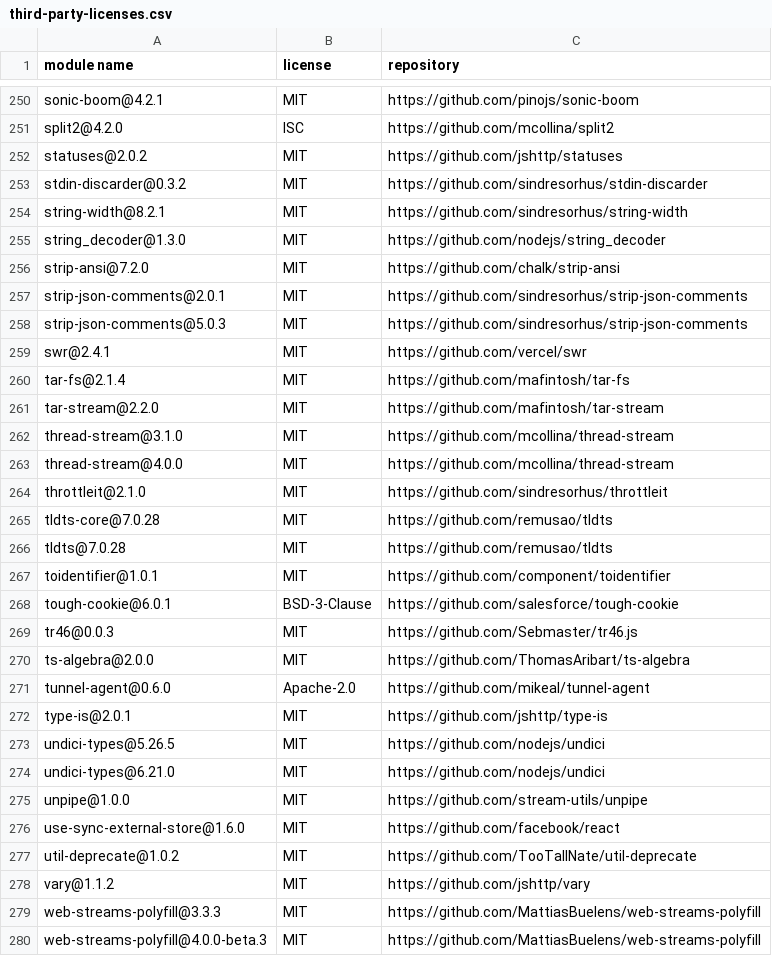
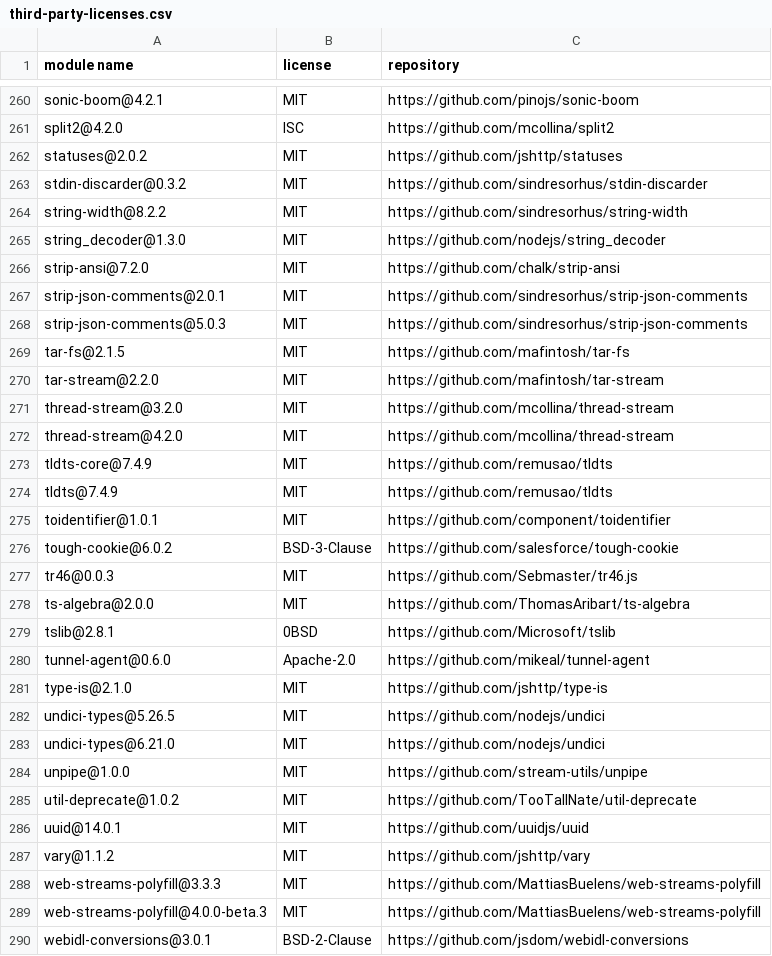
Before and after one commit to xcodethink/pixelcheck, a CSV file: docs/third-party-licenses.csv, drawn as a sheet; only a part is shown, gaps mark what is left out; the shorter side is filled out with more unchanged rows; the diff covers the shown part only.

```diff
--- a/docs/third-party-licenses.csv
+++ b/docs/third-party-licenses.csv
@@ -253,3 +263,3 @@
 "stdin-discarder@0.3.2","MIT","https://github.com/sindresorhus/stdin-discarder"
-"string-width@8.2.1","MIT","https://github.com/sindresorhus/string-width"
+"string-width@8.2.2","MIT","https://github.com/sindresorhus/string-width"
 "string_decoder@1.3.0","MIT","https://github.com/nodejs/string_decoder"
@@ -258,16 +268,15 @@
 "strip-json-comments@5.0.3","MIT","https://github.com/sindresorhus/strip-json-comments"
-"swr@2.4.1","MIT","https://github.com/vercel/swr"
-"tar-fs@2.1.4","MIT","https://github.com/mafintosh/tar-fs"
+"tar-fs@2.1.5","MIT","https://github.com/mafintosh/tar-fs"
 "tar-stream@2.2.0","MIT","https://github.com/mafintosh/tar-stream"
-"thread-stream@3.1.0","MIT","https://github.com/mcollina/thread-stream"
-"thread-stream@4.0.0","MIT","https://github.com/mcollina/thread-stream"
-"throttleit@2.1.0","MIT","https://github.com/sindresorhus/throttleit"
-"tldts-core@7.0.28","MIT","https://github.com/remusao/tldts"
-"tldts@7.0.28","MIT","https://github.com/remusao/tldts"
+"thread-stream@3.2.0","MIT","https://github.com/mcollina/thread-stream"
+"thread-stream@4.2.0","MIT","https://github.com/mcollina/thread-stream"
+"tldts-core@7.4.9","MIT","https://github.com/remusao/tldts"
+"tldts@7.4.9","MIT","https://github.com/remusao/tldts"
 "toidentifier@1.0.1","MIT","https://github.com/component/toidentifier"
-"tough-cookie@6.0.1","BSD-3-Clause","https://github.com/salesforce/tough-cookie"
+"tough-cookie@6.0.2","BSD-3-Clause","https://github.com/salesforce/tough-cookie"
 "tr46@0.0.3","MIT","https://github.com/Sebmaster/tr46.js"
 "ts-algebra@2.0.0","MIT","https://github.com/ThomasAribart/ts-algebra"
+"tslib@2.8.1","0BSD","https://github.com/Microsoft/tslib"
 "tunnel-agent@0.6.0","Apache-2.0","https://github.com/mikeal/tunnel-agent"
-"type-is@2.0.1","MIT","https://github.com/jshttp/type-is"
+"type-is@2.1.0","MIT","https://github.com/jshttp/type-is"
 "undici-types@5.26.5","MIT","https://github.com/nodejs/undici"
@@ -275,4 +284,4 @@
 "unpipe@1.0.0","MIT","https://github.com/stream-utils/unpipe"
-"use-sync-external-store@1.6.0","MIT","https://github.com/facebook/react"
 "util-deprecate@1.0.2","MIT","https://github.com/TooTallNate/util-deprecate"
+"uuid@14.0.1","MIT","https://github.com/uuidjs/uuid"
 "vary@1.1.2","MIT","https://github.com/jshttp/vary"
```
Also changed, not shown: 22 added rows, 12 removed rows and 73 edited cells elsewhere in this file, 2 other files.
